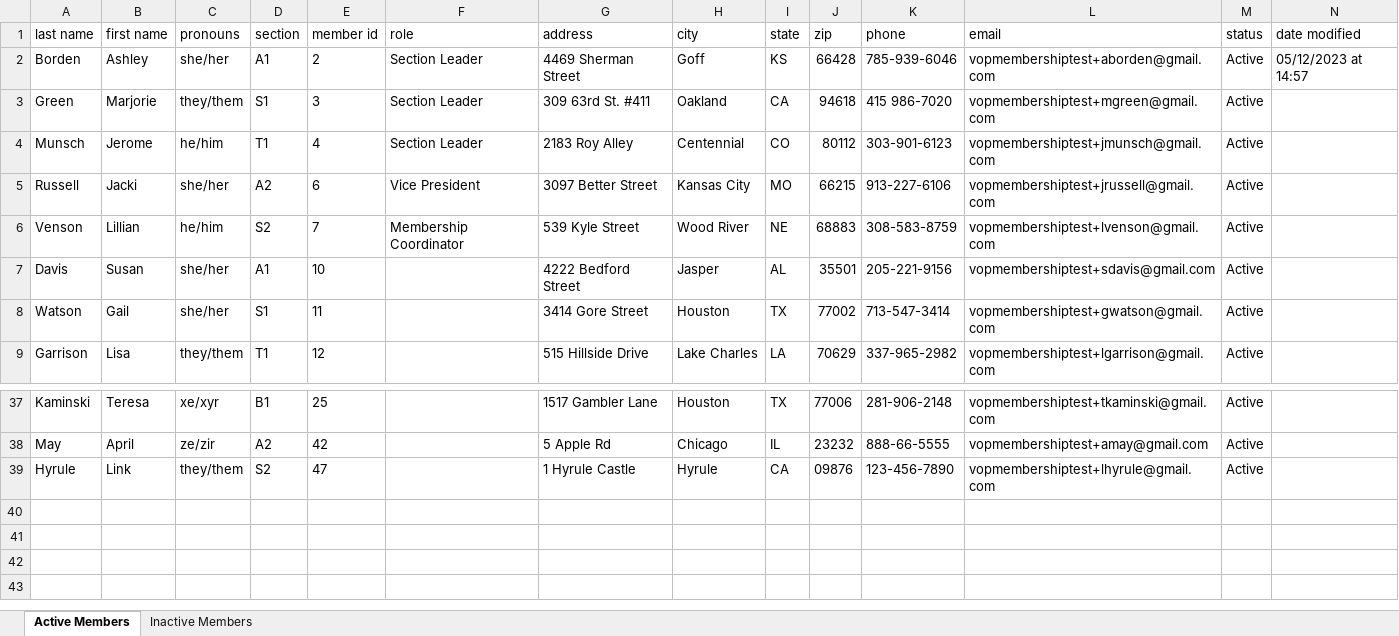
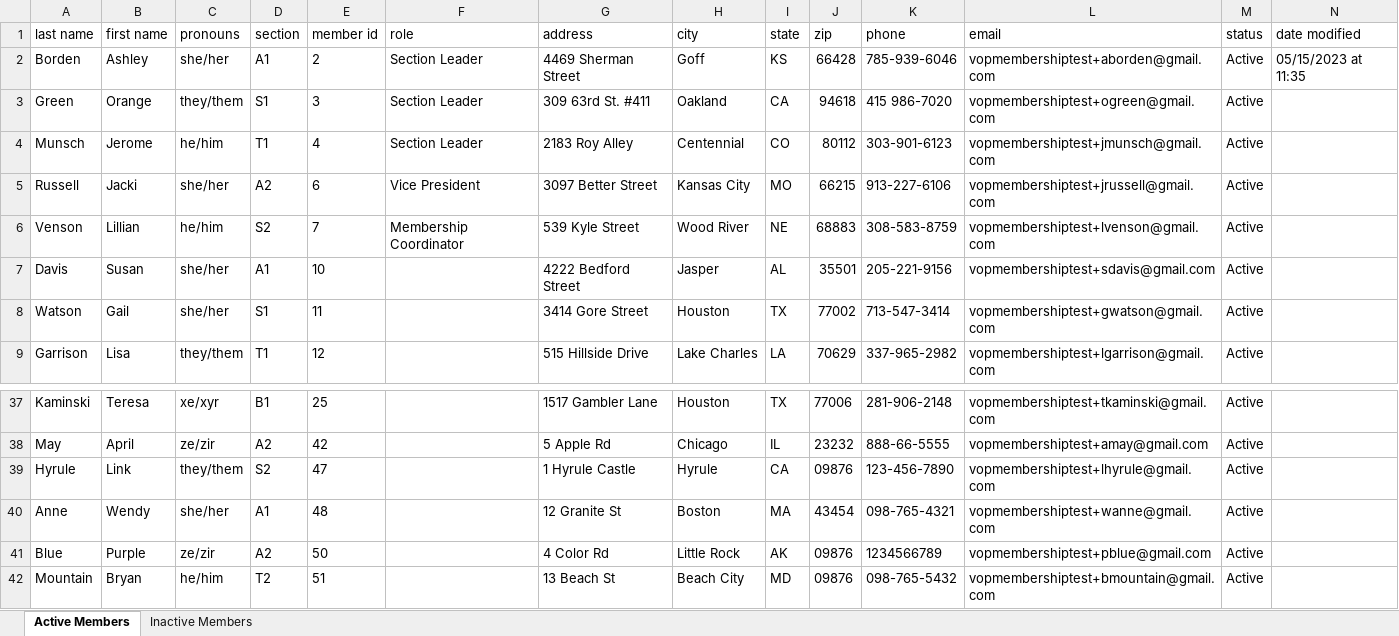
Before and after one commit to crhansbury/vopmembership, an Excel workbook: data-files/vopmembership_data.xlsx, sheet Active Members, drawn as a sheet; only a part is shown, gaps mark what is left out; values as stored, in another font and other column widths than the file's, no borders; the diff names each change by its address in the sheet, - before the commit and + after, or states it on an @@ line.

```diff
--- a/data-files/vopmembership_data.xlsx (sheet Active Members)
+++ b/data-files/vopmembership_data.xlsx (sheet Active Members)
-N2 (date modified): 05/12/2023 at 14:57
+N2 (date modified): 05/15/2023 at 11:35
-B3 (first name): Marjorie
+B3 (first name): Orange
-L3 (email): vopmembershiptest+mgreen@gmail.com
+L3 (email): vopmembershiptest+ogreen@gmail.com
+row 40: Anne | Wendy | she/her | A1 | 48 |  | 12 Granite St | Boston | MA | 43454 | 098-765-4321 | vopmembershiptest+wanne@gmail.com | Active
+row 41: Blue | Purple | ze/zir | A2 | 50 |  | 4 Color Rd | Little Rock | AK | 09876 | 1234566789 | vopmembershiptest+pblue@gmail.com | Active
+row 42: Mountain | Bryan | he/him | T2 | 51 |  | 13 Beach St | Beach City | MD | 09876 | 098-765-5432 | vopmembershiptest+bmountain@gmail.com | Active
```
Also changed, not shown: data-files/vopmembership_data_unittest.xlsx, 1 other file.
